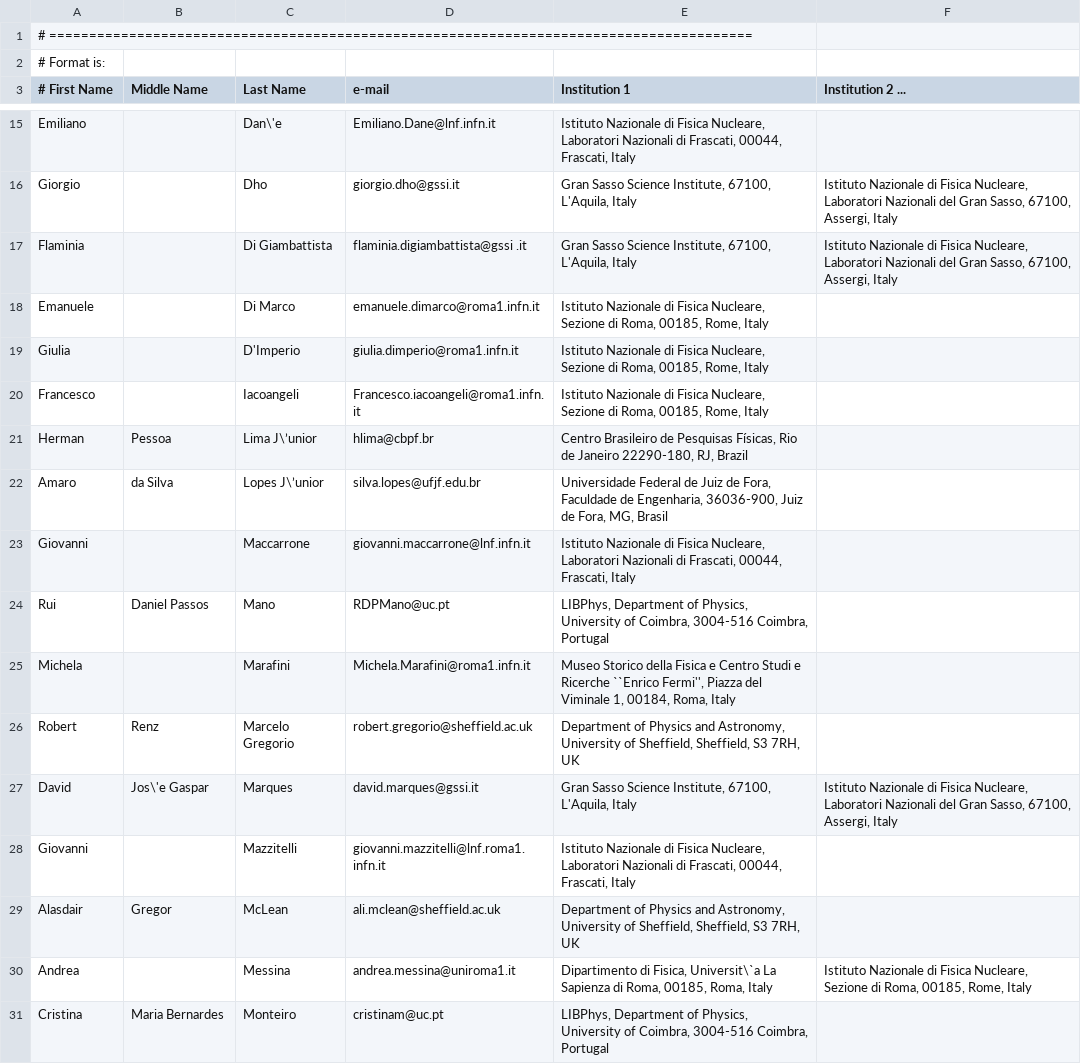
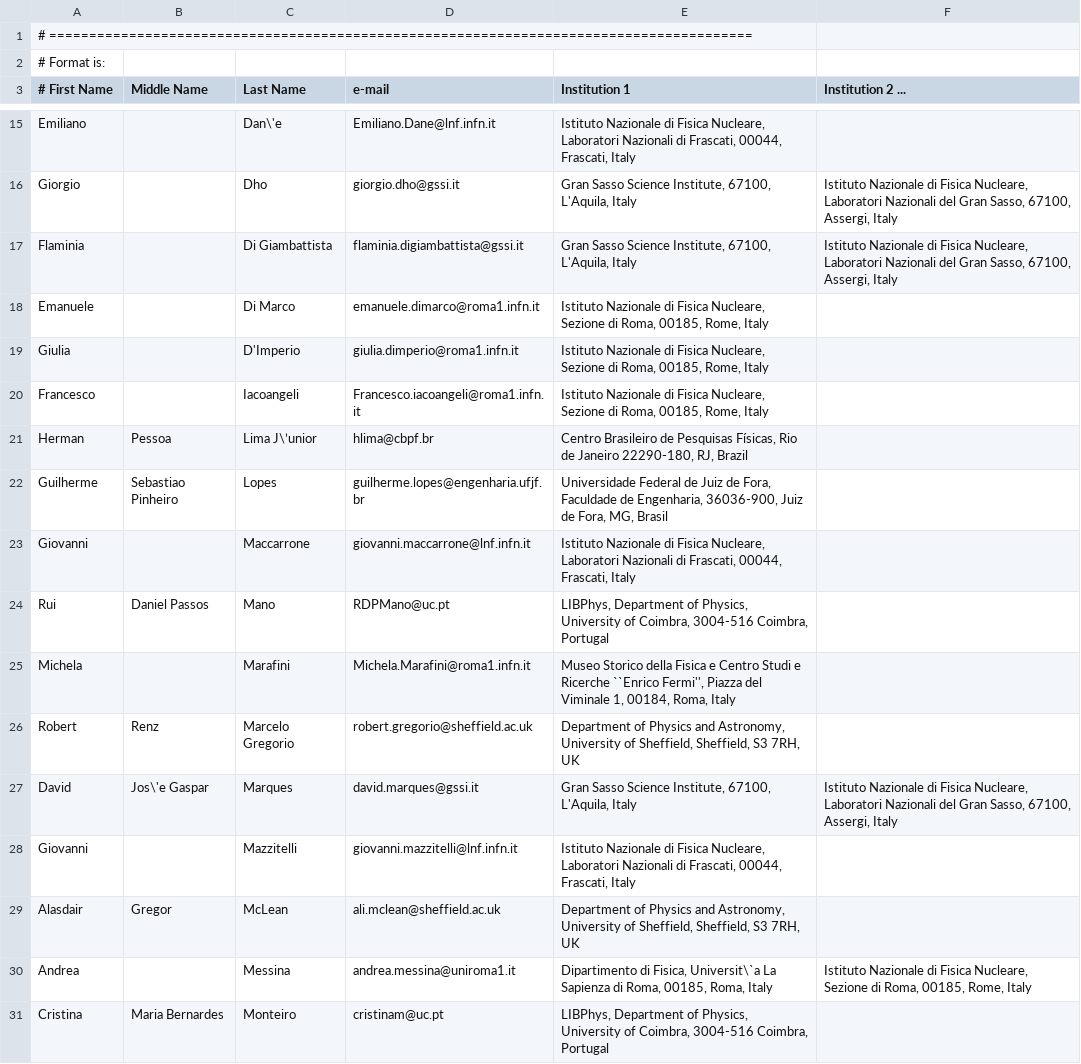
Before and after one commit to CYGNO-publications/airtable, a CSV file: data/authorlist.csv, drawn as a sheet; only a part is shown, gaps mark what is left out.

Commit message:
Update authorlist.csv

```diff
--- a/data/authorlist.csv
+++ b/data/authorlist.csv
@@ -16,3 +16,3 @@ Emiliano           |        | Dan\'e | Emiliano.Dane@lnf.infn.it | Istituto Nazi
 Giorgio            |        | Dho    | giorgio.dho@gssi.it | Gran Sasso Science Institute, 67100, L'Aquila, Italy | Istituto Nazionale di Fisica Nucleare, Laboratori Nazionali del Gran Sasso, 67100, Assergi, Italy
-Flaminia           |        | Di Giambattista | flaminia.digiambattista@gssi .it | Gran Sasso Science Institute, 67100, L'Aquila, Italy | Istituto Nazionale di Fisica Nucleare, Laboratori Nazionali del Gran Sasso, 67100, Assergi, Italy
+Flaminia           |        | Di Giambattista | flaminia.digiambattista@gssi.it | Gran Sasso Science Institute, 67100, L'Aquila, Italy | Istituto Nazionale di Fisica Nucleare, Laboratori Nazionali del Gran Sasso, 67100, Assergi, Italy
 Emanuele           |        | Di Marco  | emanuele.dimarco@roma1.infn.it | Istituto Nazionale di Fisica Nucleare, Sezione di Roma, 00185, Rome, Italy
@@ -21,3 +21,3 @@ Francesco          |        | Iacoangeli | Francesco.iacoangeli@roma1.infn.it |
 Herman             | Pessoa | Lima J\’unior | hlima@cbpf.br | Centro Brasileiro de Pesquisas Físicas, Rio de Janeiro 22290-180, RJ, Brazil
-Amaro              | da Silva | Lopes J\’unior | silva.lopes@ufjf.edu.br | Universidade Federal de Juiz de Fora, Faculdade de Engenharia, 36036-900, Juiz de Fora, MG, Brasil
+Guilherme          | Sebastiao Pinheiro | Lopes | guilherme.lopes@engenharia.ufjf.br | Universidade Federal de Juiz de Fora, Faculdade de Engenharia, 36036-900, Juiz de Fora, MG, Brasil
 Giovanni           |        | Maccarrone | giovanni.maccarrone@lnf.infn.it | Istituto Nazionale di Fisica Nucleare, Laboratori Nazionali  di Frascati,  00044, Frascati, Italy
@@ -27,3 +27,3 @@ Robert             | Renz   | Marcelo Gregorio | robert.gregorio@sheffield.ac.uk
 David              | Jos\'e Gaspar | Marques | david.marques@gssi.it | Gran Sasso Science Institute, 67100, L'Aquila, Italy | Istituto Nazionale di Fisica Nucleare, Laboratori Nazionali del Gran Sasso, 67100, Assergi, Italy
-Giovanni           |        | Mazzitelli | giovanni.mazzitelli@lnf.roma1.infn.it | Istituto Nazionale di Fisica Nucleare, Laboratori Nazionali  di Frascati,  00044, Frascati, Italy
+Giovanni           |        | Mazzitelli | giovanni.mazzitelli@lnf.infn.it | Istituto Nazionale di Fisica Nucleare, Laboratori Nazionali  di Frascati,  00044, Frascati, Italy
 Alasdair           | Gregor | McLean | ali.mclean@sheffield.ac.uk | Department of Physics and Astronomy, University of Sheffield, Sheffield, S3 7RH, UK
```
